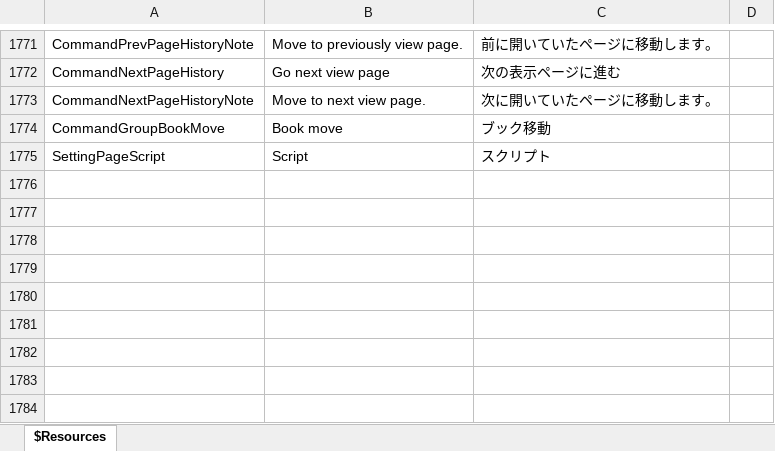
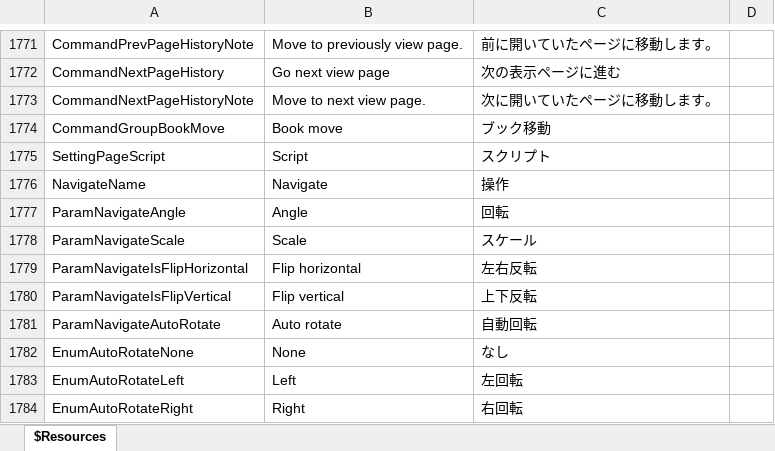
Before and after one commit to karma-sun/neeview, an Excel workbook: Language/Resources.xlsx, sheet $Resources, drawn as a sheet; only a part is shown, gaps mark what is left out; values as stored, in another font and other column widths than the file's, no borders; the diff names each change by its address in the sheet, - before the commit and + after, or states it on an @@ line.

```diff
--- a/Language/Resources.xlsx (sheet $Resources)
+++ b/Language/Resources.xlsx (sheet $Resources)
+row 1776: NavigateName | Navigate | 操作
+row 1777: ParamNavigateAngle | Angle | 回転
+row 1778: ParamNavigateScale | Scale | スケール
+row 1779: ParamNavigateIsFlipHorizontal | Flip horizontal | 左右反転
+row 1780: ParamNavigateIsFlipVertical | Flip vertical | 上下反転
+row 1781: ParamNavigateAutoRotate | Auto rotate | 自動回転
+row 1782: EnumAutoRotateNone | None | なし
+row 1783: EnumAutoRotateLeft | Left | 左回転
+row 1784: EnumAutoRotateRight | Right | 右回転
```
Also changed, not shown: 21 other files.
